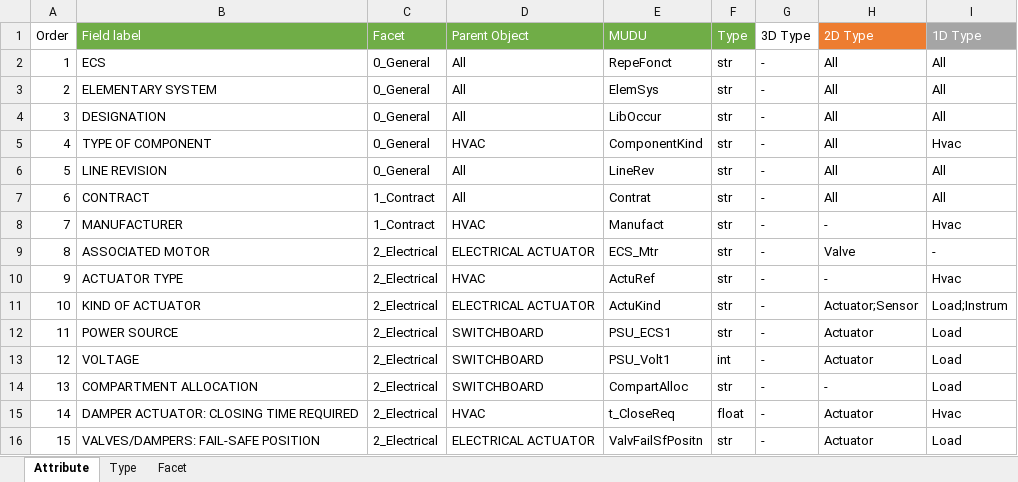
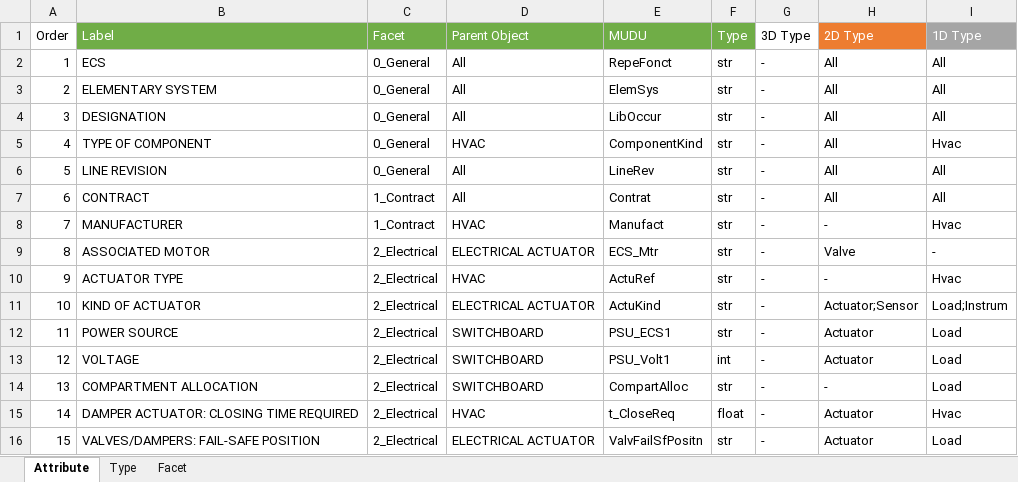
Before and after one commit to tquintard/STF_Generator, an Excel workbook: mdm/STFG_MDA.xlsx, sheet Attribute, drawn as a sheet; values as stored, in another font and other column widths than the file's, no borders; table styles not drawn; the diff names each change by its address in the sheet, - before the commit and + after, or states it on an @@ line.

```diff
--- a/mdm/STFG_MDA.xlsx (sheet Attribute)
+++ b/mdm/STFG_MDA.xlsx (sheet Attribute)
-B1: Field label
+B1: Label
```
Also changed, not shown: template/stf_templates.xlsx, 5 other files.
